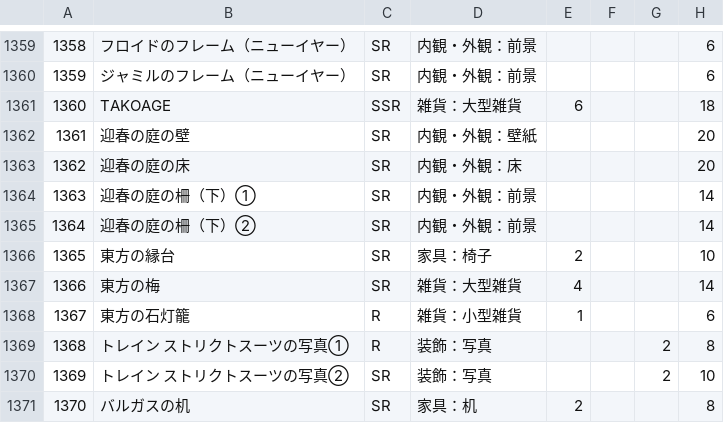
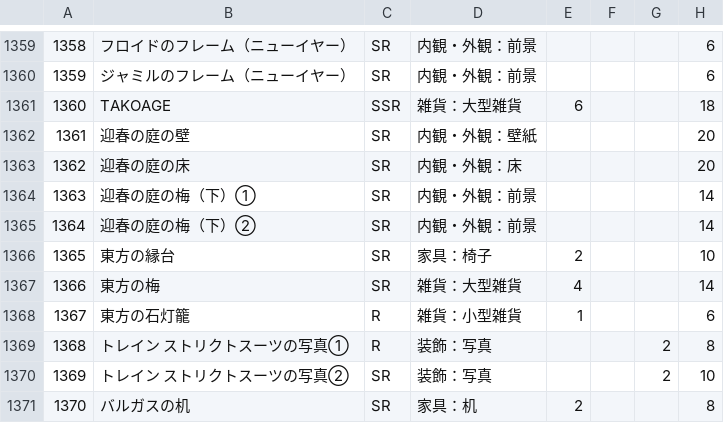
Before and after one commit to SZ7M8ci7/roomcalc, a CSV file: data.csv, drawn as a sheet; only a part is shown, gaps mark what is left out; the diff names each change by its address in the sheet, - before the commit and + after, or states it on an @@ line.

Commit message:
迎春の庭の柵を梅に変更し、前景アイテムを更新しました

```diff
--- a/data.csv
+++ b/data.csv
-B1364: 迎春の庭の柵（下）①
+B1364: 迎春の庭の梅（下）①
-B1365: 迎春の庭の柵（下）②
+B1365: 迎春の庭の梅（下）②
```
